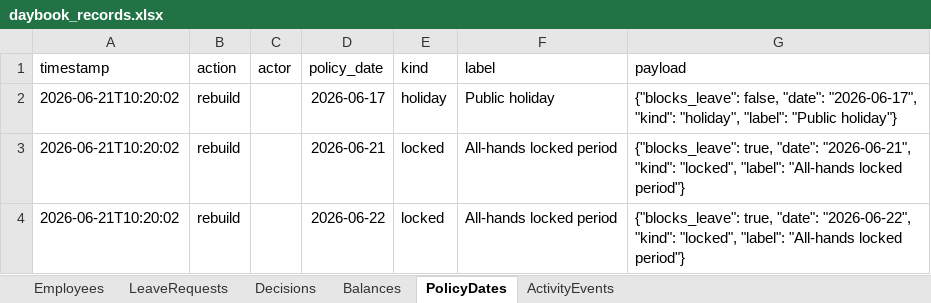
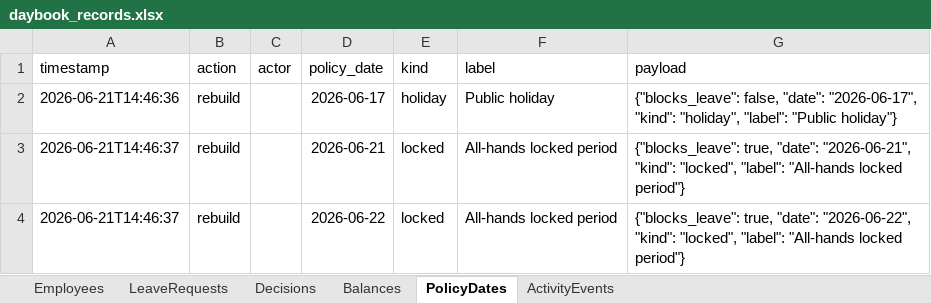
Before and after one commit to viky-vikram/Buildathon_Applications, an Excel workbook: database excel/daybook_records.xlsx, sheet PolicyDates, drawn as a sheet; values as stored, in another font and other column widths than the file's, no borders; the diff names each change by its address in the sheet, - before the commit and + after, or states it on an @@ line.

```diff
--- a/database excel/daybook_records.xlsx (sheet PolicyDates)
+++ b/database excel/daybook_records.xlsx (sheet PolicyDates)
-A2 (timestamp): 2026-06-21T10:20:02
+A2 (timestamp): 2026-06-21T14:46:36
-A3:A4 (timestamp): 2026-06-21T10:20:02
+A3:A4 (timestamp): 2026-06-21T14:46:37
```
Also changed, not shown: sheet Balances, sheet LeaveRequests, sheet ActivityEvents, sheet Decisions, sheet Employees, 13 other files.
